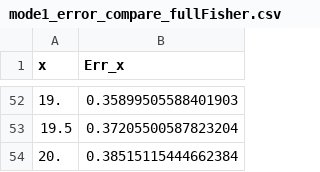
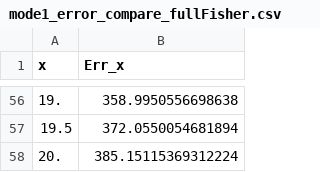
Before and after one commit to uoftbiophysics/cellsignalling, a CSV file: figures/input/mode1_error_compare_fullFisher.csv, drawn as a sheet; only a part is shown, gaps mark what is left out; the diff covers the shown part only.

```diff
--- a/figures/input/mode1_error_compare_fullFisher.csv
+++ b/figures/input/mode1_error_compare_fullFisher.csv
@@ -52,3 +56,3 @@ x,Err_x
-19.,0.35899505588401903
-19.5,0.37205500587823204
-20.,0.38515115444662384
+19.,358.9950556698638
+19.5,372.0550054681894
+20.,385.15115369312224
```
Also changed, not shown: 5 added rows, 1 removed row and 49 edited cells elsewhere in this file, figures/input/mode1_MLE_compare_prior.csv, figures/input/mode1_error_compare_saddlePointFisher.csv, 4 other files.
